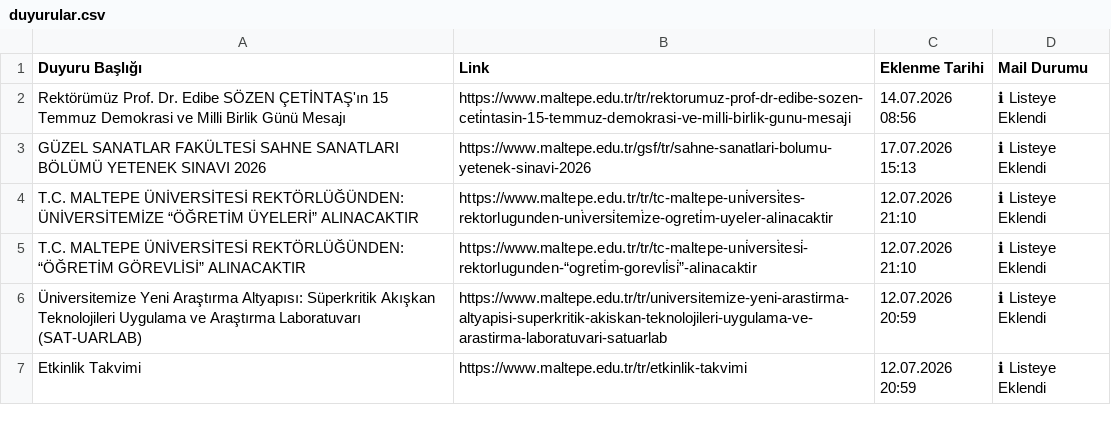
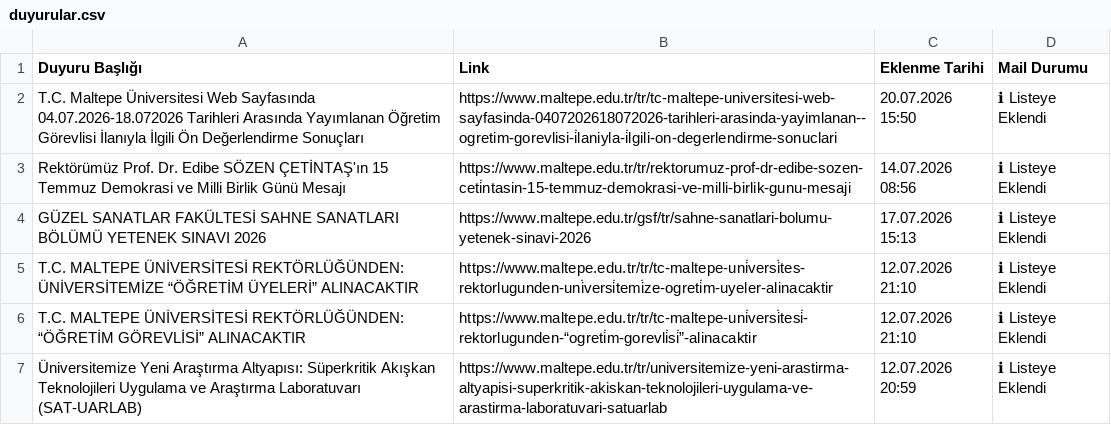
Before and after one commit to erdalyaslica/MAU-Duyuru, a CSV file: data/duyurular.csv, drawn as a sheet; only a part is shown; the shorter side is filled out with more unchanged rows; the diff names each change by its address in the sheet, - before the commit and + after, or states it on an @@ line.

```diff
--- a/data/duyurular.csv
+++ b/data/duyurular.csv
+row 2: T.C. Maltepe Üniversitesi Web Sayfasında 04.07.2026-18.072026 Tarihleri Arasında Yayımlanan Öğretim Görevlisi İlanıyla İlgili Ön Değerlendirme Sonuçları | https://www.maltepe.edu.tr/tr/tc-maltepe-universitesi-web-sayfasinda-0407202618072026-tarihleri-arasinda-yayimlanan--ogretim-gorevlisi-i̇laniyla-i̇lgili-on-degerlendirme-sonuclari | 20.07.2026 15:50 | ℹ Listeye Eklendi
```
